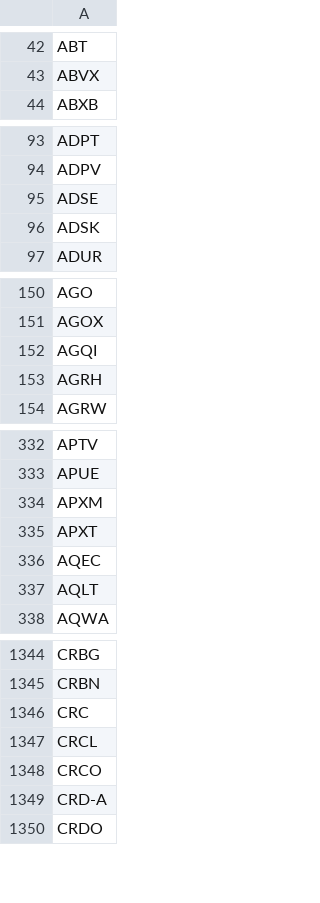
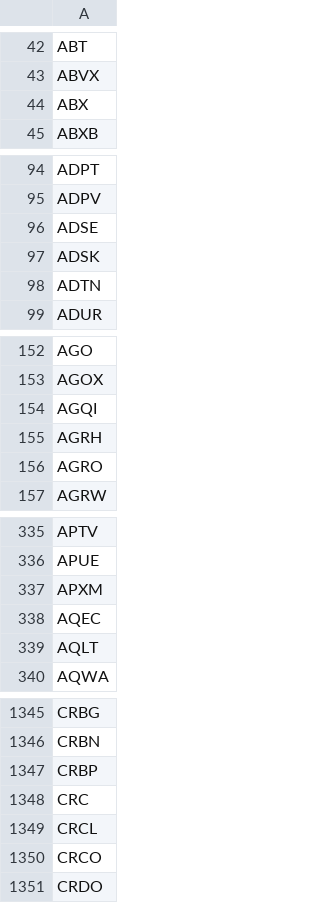
Before and after one commit to brillafresa/Momentum, a CSV file: screened_universe.csv, drawn as a sheet; only a part is shown, gaps mark what is left out; the diff covers the shown part only.

Commit message:
feat: Update to v4.0.1 with FMS recalibration enhancements and trend gate implementation
- Introduced a trend gate in the FMS calculation to suppress scores for stocks with low R² values, ensuring only stocks with significant upward trends are considered.
- Simplified the FMS validation scripts to compare current and proposed formulas directly, improving the evaluation process.
- Updated documentation in `.cursorrules`, `README.md`, and `CHANGELOG.md` to reflect the new features and changes.
- Incremented version references in `app.py` to indicate the new version and modifications made.

```diff
--- a/screened_universe.csv
+++ b/screened_universe.csv
@@ -43,2 +43,3 @@ ABT
 ABVX
+ABX
 ABXB
@@ -96,2 +97,3 @@ ADSE
 ADSK
+ADTN
 ADUR
@@ -153,2 +155,3 @@ AGQI
 AGRH
+AGRO
 AGRW
@@ -334,3 +337,2 @@ APUE
 APXM
-APXT
 AQEC
@@ -1345,2 +1346,3 @@ CRBG
 CRBN
+CRBP
 CRC
@@ -1348,3 +1350,2 @@ CRCL
 CRCO
-CRD-A
 CRDO
```
Also changed, not shown: 23 added rows and 11 removed rows elsewhere in this file, watchlist_free.csv, watchlist_irp.csv, 10 other files.
